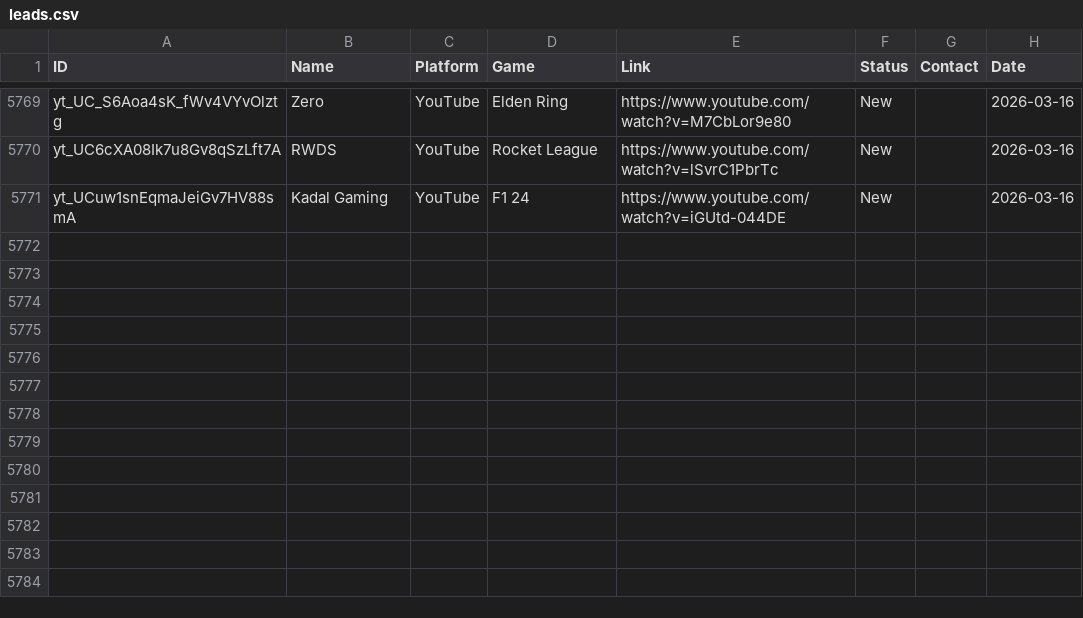
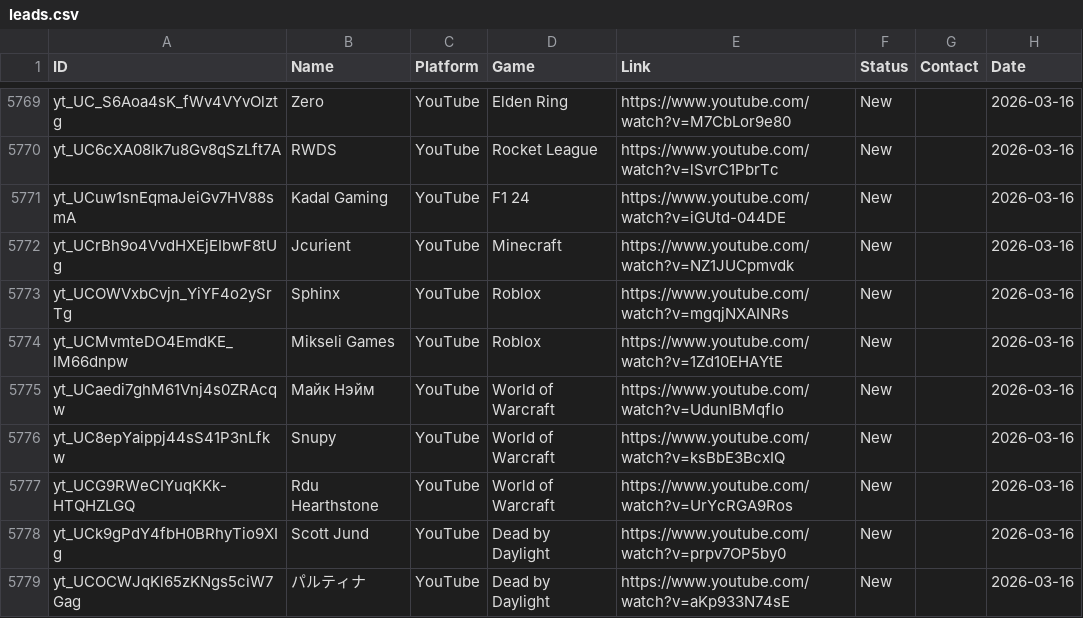
Before and after one commit to Tatarlibrarian/twitch-scraper, a CSV file: leads.csv, drawn as a sheet; only a part is shown, gaps mark what is left out.

```diff
--- a/leads.csv
+++ b/leads.csv
@@ -5771 +5771,9 @@ yt_UC6cXA08Ik7u8Gv8qSzLft7A,RWDS,YouTube,Rocket League,https://www.youtube.com/w
 yt_UCuw1snEqmaJeiGv7HV88smA,Kadal Gaming,YouTube,F1 24,https://www.youtube.com/watch?v=iGUtd-044DE,New,,2026-03-16
+yt_UCrBh9o4VvdHXEjEIbwF8tUg,Jcurient,YouTube,Minecraft,https://www.youtube.com/watch?v=NZ1JUCpmvdk,New,,2026-03-16
+yt_UCOWVxbCvjn_YiYF4o2ySrTg,Sphinx,YouTube,Roblox,https://www.youtube.com/watch?v=mgqjNXAINRs,New,,2026-03-16
+yt_UCMvmteDO4EmdKE_lM66dnpw,Mikseli Games,YouTube,Roblox,https://www.youtube.com/watch?v=1Zd10EHAYtE,New,,2026-03-16
+yt_UCaedi7ghM61Vnj4s0ZRAcqw,Майк Нэйм,YouTube,World of Warcraft,https://www.youtube.com/watch?v=UdunIBMqfIo,New,,2026-03-16
+yt_UC8epYaippj44sS41P3nLfkw,Snupy,YouTube,World of Warcraft,https://www.youtube.com/watch?v=ksBbE3BcxIQ,New,,2026-03-16
+yt_UCG9RWeCIYuqKKk-HTQHZLGQ,Rdu Hearthstone,YouTube,World of Warcraft,https://www.youtube.com/watch?v=UrYcRGA9Ros,New,,2026-03-16
+yt_UCk9gPdY4fbH0BRhyTio9XIg,Scott Jund,YouTube,Dead by Daylight,https://www.youtube.com/watch?v=prpv7OP5by0,New,,2026-03-16
+yt_UCOCWJqKl65zKNgs5ciW7Gag,パルティナ,YouTube,Dead by Daylight,https://www.youtube.com/watch?v=aKp933N74sE,New,,2026-03-16
```
